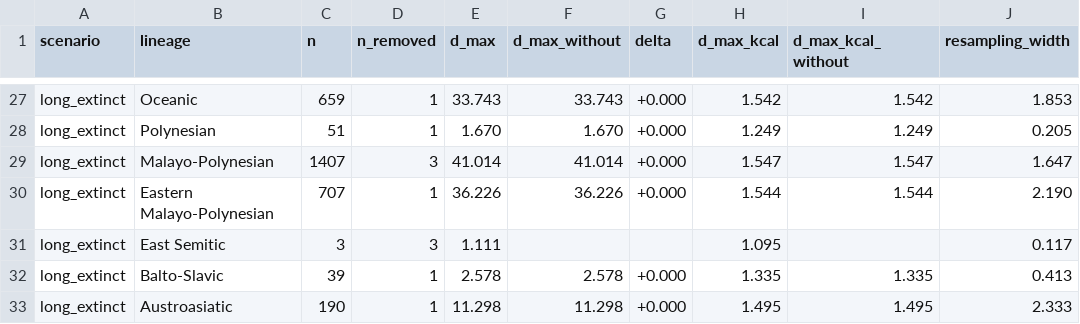
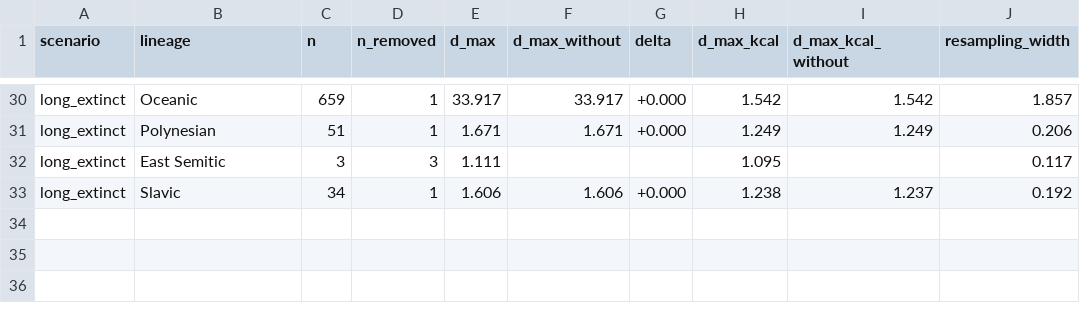
Before and after one commit to iwsfutcmd/lingustic-diversity, a CSV file: results/sensitivity.csv, drawn as a sheet; only a part is shown, gaps mark what is left out; removed rows and columns are numbered as before the commit, all else as after; the diff covers the shown part only; the diff names each change by its address in the sheet, - before the commit and + after, or states it on an @@ line.

```diff
--- a/results/sensitivity.csv
+++ b/results/sensitivity.csv
-E30 (d_max): 33.743
+E30 (d_max): 33.917
-F30 (d_max_without): 33.743
+F30 (d_max_without): 33.917
-J30 (resampling_width): 1.853
+J30 (resampling_width): 1.857
-E31 (d_max): 1.670
+E31 (d_max): 1.671
-F31 (d_max_without): 1.670
+F31 (d_max_without): 1.671
-J31 (resampling_width): 0.205
+J31 (resampling_width): 0.206
-row 29: long_extinct | Malayo-Polynesian | 1407 | 3 | 41.014 | 41.014 | +0.000 | 1.547 | 1.547 | 1.647
-row 30: long_extinct | Eastern Malayo-Polynesian | 707 | 1 | 36.226 | 36.226 | +0.000 | 1.544 | 1.544 | 2.190
-row 32: long_extinct | Balto-Slavic | 39 | 1 | 2.578 | 2.578 | +0.000 | 1.335 | 1.335 | 0.413
-row 33: long_extinct | Austroasiatic | 190 | 1 | 11.298 | 11.298 | +0.000 | 1.495 | 1.495 | 2.333
@@ row 20 moved to row 33: long_extinct @@
```
Also changed, not shown: 6 added rows, 2 removed rows and 56 edited cells elsewhere in this file, 1 other file.
